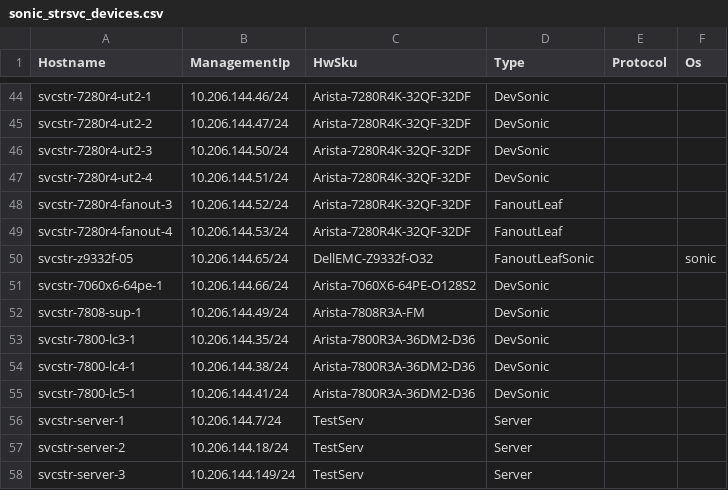
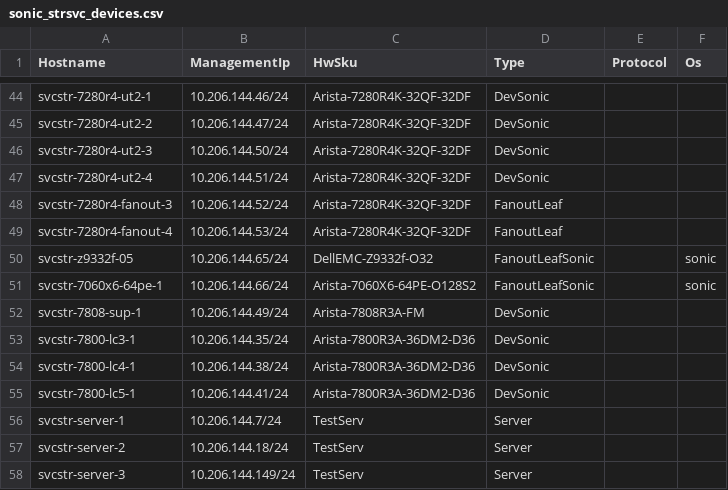
Before and after one commit to LinJin23/sonic-mgmt, a CSV file: ansible/files/sonic_strsvc_devices.csv, drawn as a sheet; only a part is shown, gaps mark what is left out.

Commit message:
Merged PR 25010: [strsvc/strsvc2] Route 10.1.3.0/24 express-route (proxy/image/redis) via mgmt and correct svcstr-7060x6-64pe-1 to FanoutLeafSonic
### ⚠️ Code Placement Check

**Please select one:**
- [x] This PR contains **internal-only** code that cannot go to the public repo
- [x] Reason it must be internal: These are Microsoft lab testbed inventory/config files
  (`ansible/group_vars/strsvc*`, `ansible/files/sonic_strsvc_devices.csv`) — lab-specific
  network routing (express-route subnet) and fanout device definitions that only apply to
  the internal strsvc/strsvc2 testbeds. No general test/framework code.

### What is the motivation for this PR?

The strsvc/strsvc2 lab moved its proxy, image server, and redis proxy onto the
`10.1.3.0/24` express-route subnet (proxy 10.1.3.5, image server 10.1.3.6, redis proxy
10.1.3.7). Management-plane traffic to those services must be forced over the mgmt
interface, otherwise it isn't reachable from the DUTs/servers, breaking apt/pip/image
pulls during testbed deploys.

Separately, `svcstr-7060x6-64pe-1` was mislabeled as `DevSonic` in the strsvc device
inventory even though it is a SONiC fanout leaf, so it was not treated as a fanout switch.

### How did you do it?

- Added `10.1.3.0/24` to `forced_mgmt_routes` in `ansible/group_vars/strsvc/strsvc.yml`
  and `ansible/group_vars/strsvc2/strsvc2.yml` (with a comment documenting the subnet's
  proxy/image/redis endpoints). The proxy_env endpoints themselves were already migrated
  to `10.1.3.5` in `internal`, so this only adds the missing forced route.
- Corrected `svcstr-7060x6-64pe-1` in `ansible/files/sonic_strsvc_devices.csv` from
  `DevSonic` to `FanoutLeafSonic` (with `sonic` OS), matching the other SONiC fanout leaves.

### How did you verify/test it?

- Validated both `group_vars` YAML files parse cleanly and the device CSV line is correct.
- Verified on the strsvc servers that the new express-route endpoints (proxy 10.1.3.5,
  image server, redis proxy) are reachable via the mgmt interface with the forced route in
  place, and that testbed deploy steps (apt/pip installs, PTF/image pulls) succeed.
- Confirmed the fanout device is now picked up as a SONiC fanout leaf.

```diff
--- a/ansible/files/sonic_strsvc_devices.csv
+++ b/ansible/files/sonic_strsvc_devices.csv
@@ -50,3 +50,3 @@ svcstr-7280r4-fanout-4,10.206.144.53/24,Arista-7280R4K-32QF-32DF,FanoutLeaf,,
 svcstr-z9332f-05,10.206.144.65/24,DellEMC-Z9332f-O32,FanoutLeafSonic,,sonic
-svcstr-7060x6-64pe-1,10.206.144.66/24,Arista-7060X6-64PE-O128S2,DevSonic,,
+svcstr-7060x6-64pe-1,10.206.144.66/24,Arista-7060X6-64PE-O128S2,FanoutLeafSonic,,sonic
 svcstr-7808-sup-1,10.206.144.49/24,Arista-7808R3A-FM,DevSonic,,
```
Also changed, not shown: 2 other files.
